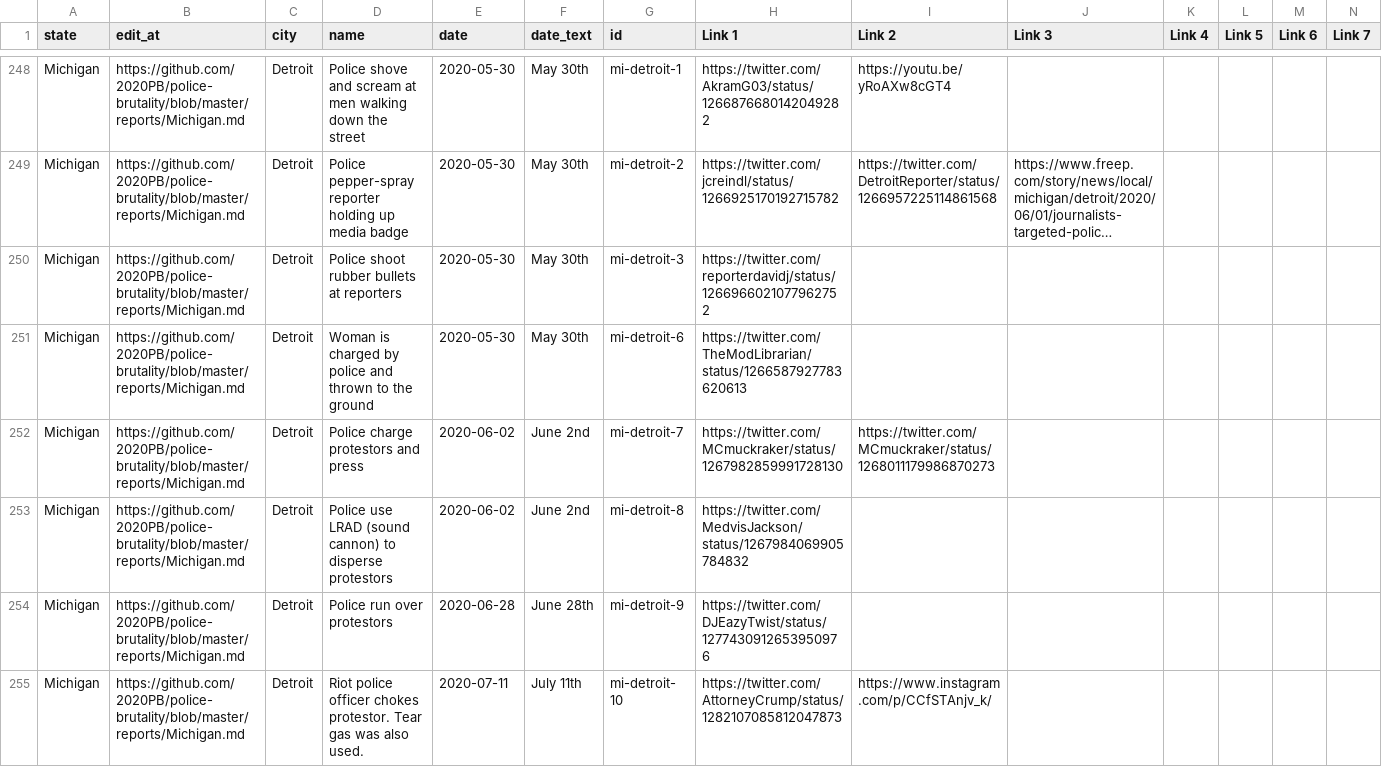
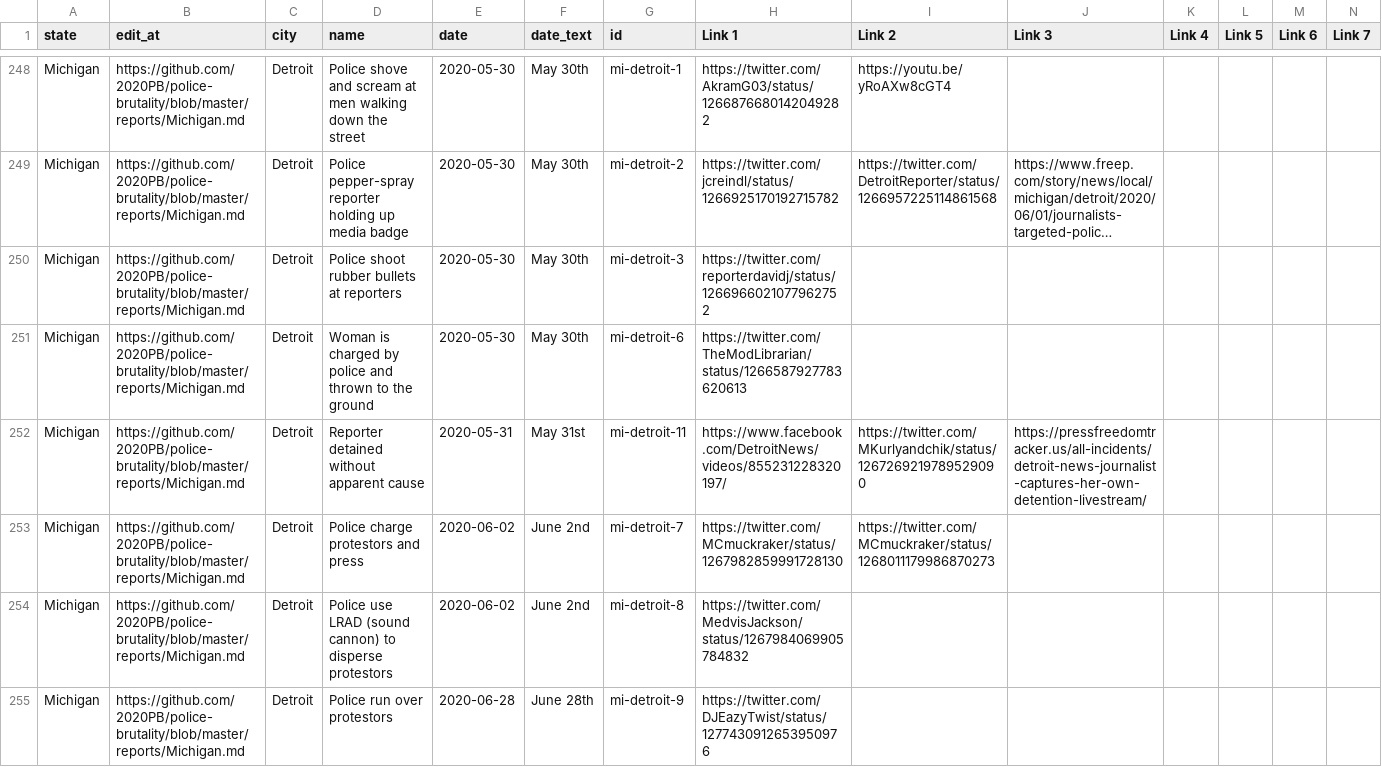
Before and after one commit to 2020PB/police-brutality, a CSV file: all-locations.csv, drawn as a sheet; only a part is shown, gaps mark what is left out; the shorter side is filled out with more unchanged rows; long unchanged cells end in …; rows hold the shown columns only; the diff names each change by its address in the sheet, - before the commit and + after, or states it on an @@ line.

Commit message:
Update data_build to output generated at 6f26bc9

```diff
--- a/all-locations.csv
+++ b/all-locations.csv
+row 252: Michigan | https://github.com/2020PB/police-brutality/blob/master/reports/Michigan.md | Detroit | Reporter detained without apparent cause | 2020-05-31 | May 31st | mi-detroit-11 | https://www.facebook.com/DetroitNews/videos/855231228320197/ | https://twitter.com/MKurlyandchik/status/1267269219789529090 | https://pressfreedomtracker.us/all-incidents/detroit-news-journalist-captures-her-own-detention-livestream/
```
Also changed, not shown: 3 other files.
